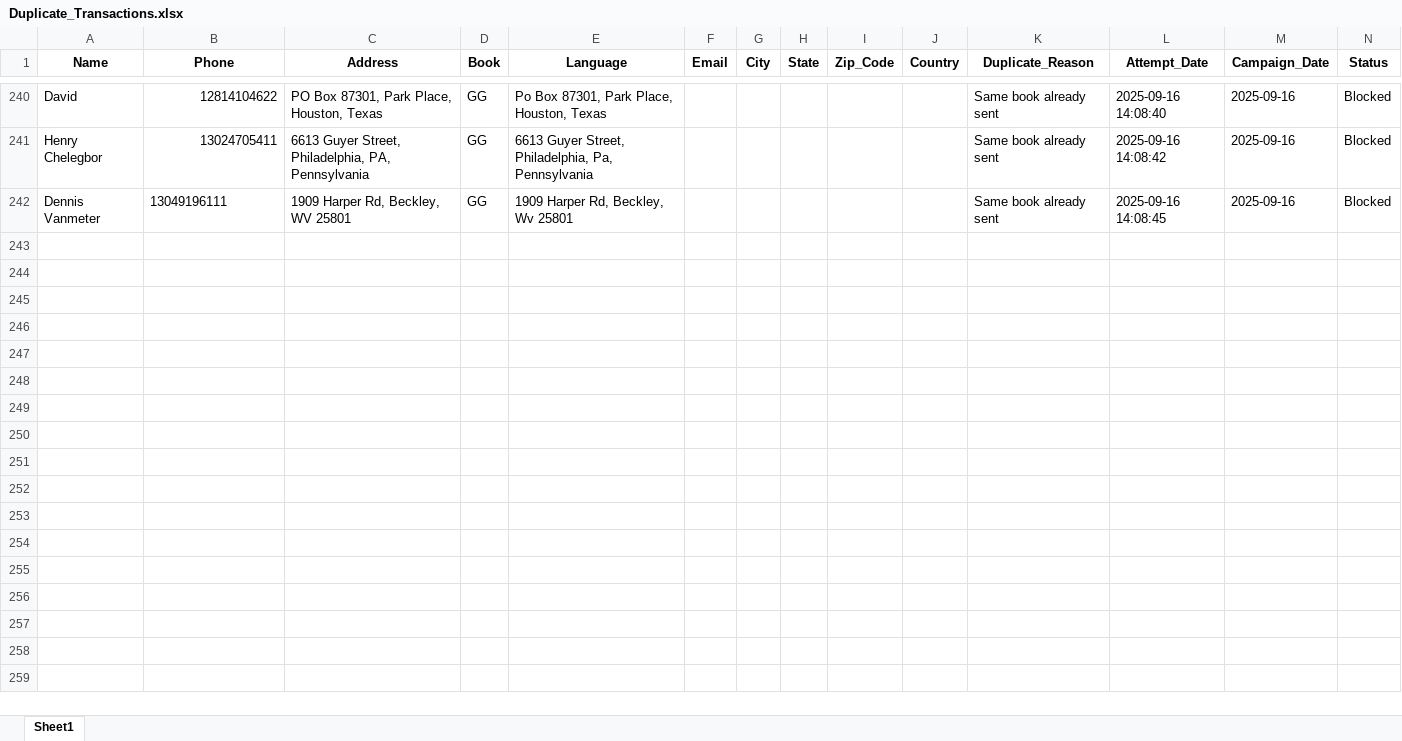
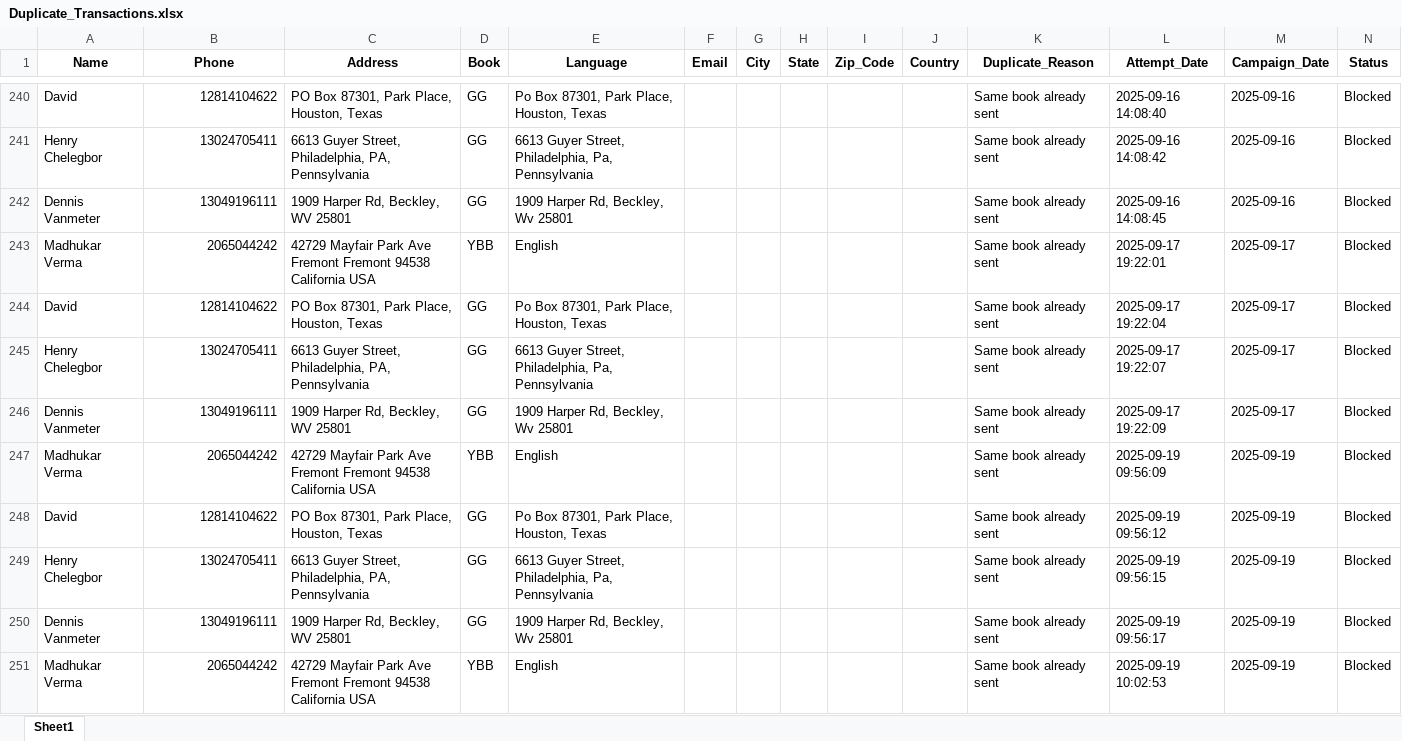
Before and after one commit to mandeep-ws/sewa, an Excel workbook: Duplicate_Transactions.xlsx, sheet Sheet1, drawn as a sheet; only a part is shown, gaps mark what is left out; values as stored, in another font and other column widths than the file's, no borders; the diff covers the shown part only; the diff names each change by its address in the sheet, - before the commit and + after, or states it on an @@ line.

```diff
--- a/Duplicate_Transactions.xlsx (sheet Sheet1)
+++ b/Duplicate_Transactions.xlsx (sheet Sheet1)
-B242 alignment: left
+B242 alignment: right
+row 243: Madhukar Verma | 2065044242 | 42729 Mayfair Park Ave Fremont Fremont 94538 California USA | YBB | English |  |  |  |  |  | Same book already sent | 2025-09-17 19:22:01 | 2025-09-17 | Blocked
+row 244: David | 12814104622 | PO Box 87301, Park Place, Houston, Texas | GG | Po Box 87301, Park Place, Houston, Texas |  |  |  |  |  | Same book already sent | 2025-09-17 19:22:04 | 2025-09-17 | Blocked
+row 245: Henry Chelegbor | 13024705411 | 6613 Guyer Street, Philadelphia, PA, Pennsylvania | GG | 6613 Guyer Street, Philadelphia, Pa, Pennsylvania |  |  |  |  |  | Same book already sent | 2025-09-17 19:22:07 | 2025-09-17 | Blocked
+row 246: Dennis Vanmeter | 13049196111 | 1909 Harper Rd, Beckley, WV 25801 | GG | 1909 Harper Rd, Beckley, Wv 25801 |  |  |  |  |  | Same book already sent | 2025-09-17 19:22:09 | 2025-09-17 | Blocked
+row 247: Madhukar Verma | 2065044242 | 42729 Mayfair Park Ave Fremont Fremont 94538 California USA | YBB | English |  |  |  |  |  | Same book already sent | 2025-09-19 09:56:09 | 2025-09-19 | Blocked
+row 248: David | 12814104622 | PO Box 87301, Park Place, Houston, Texas | GG | Po Box 87301, Park Place, Houston, Texas |  |  |  |  |  | Same book already sent | 2025-09-19 09:56:12 | 2025-09-19 | Blocked
+row 249: Henry Chelegbor | 13024705411 | 6613 Guyer Street, Philadelphia, PA, Pennsylvania | GG | 6613 Guyer Street, Philadelphia, Pa, Pennsylvania |  |  |  |  |  | Same book already sent | 2025-09-19 09:56:15 | 2025-09-19 | Blocked
+row 250: Dennis Vanmeter | 13049196111 | 1909 Harper Rd, Beckley, WV 25801 | GG | 1909 Harper Rd, Beckley, Wv 25801 |  |  |  |  |  | Same book already sent | 2025-09-19 09:56:17 | 2025-09-19 | Blocked
+row 251: Madhukar Verma | 2065044242 | 42729 Mayfair Park Ave Fremont Fremont 94538 California USA | YBB | English |  |  |  |  |  | Same book already sent | 2025-09-19 10:02:53 | 2025-09-19 | Blocked
```
Also changed, not shown: 132 added rows elsewhere in this sheet, All_Sent_Records.xlsx, sms_new_mandeep.xlsx, 12 other files.
